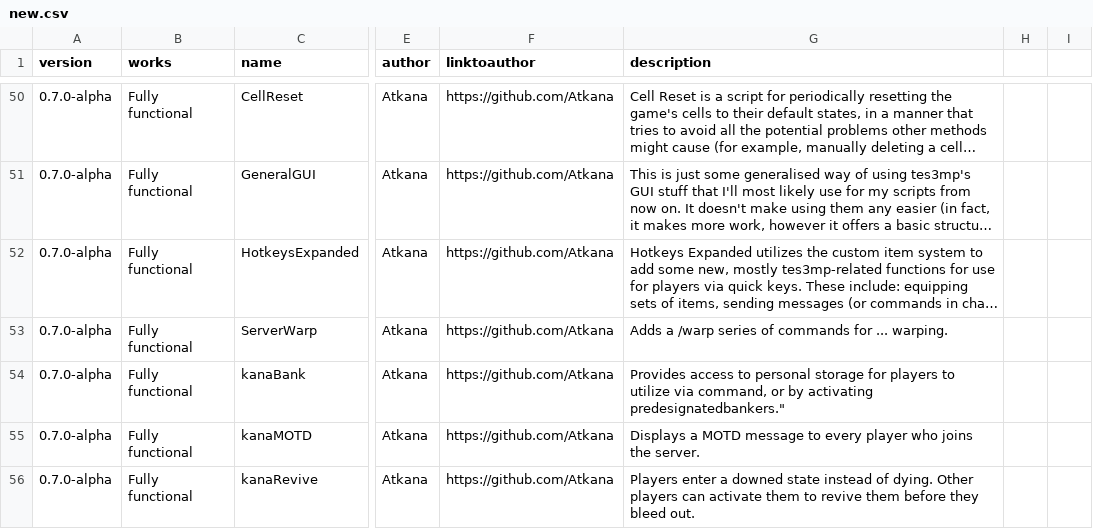
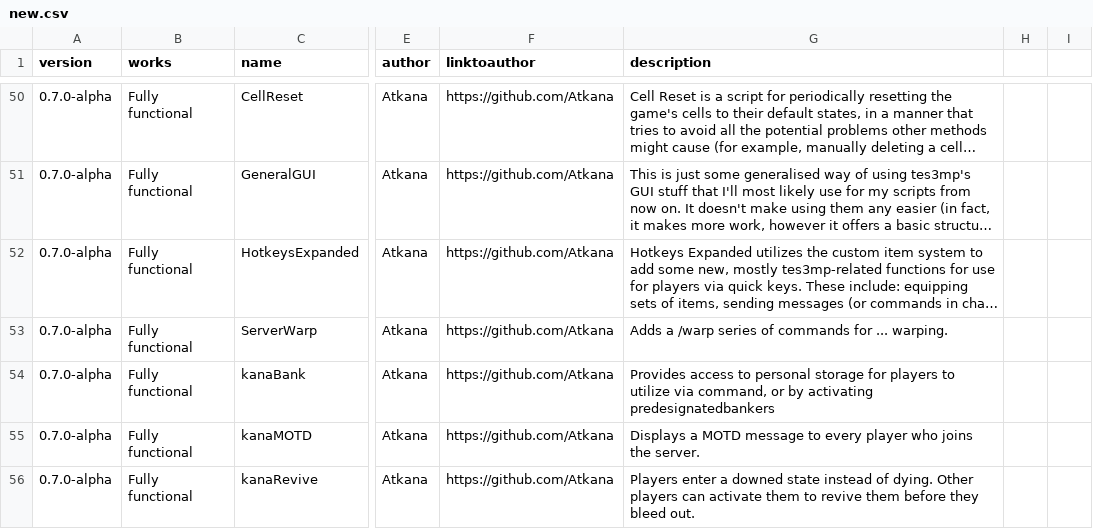
Before and after one commit to Nkfree/Ragefire-Tes3mp, a CSV file: old archive/new.csv, drawn as a sheet; only a part is shown, gaps mark what is left out; long unchanged cells end in …; the diff names each change by its address in the sheet, - before the commit and + after, or states it on an @@ line.

Commit message:
Update new.csv

```diff
--- a/old archive/new.csv
+++ b/old archive/new.csv
-G54 (description): …by activating predesignatedbankers."
+G54 (description): …by activating predesignatedbankers
```
